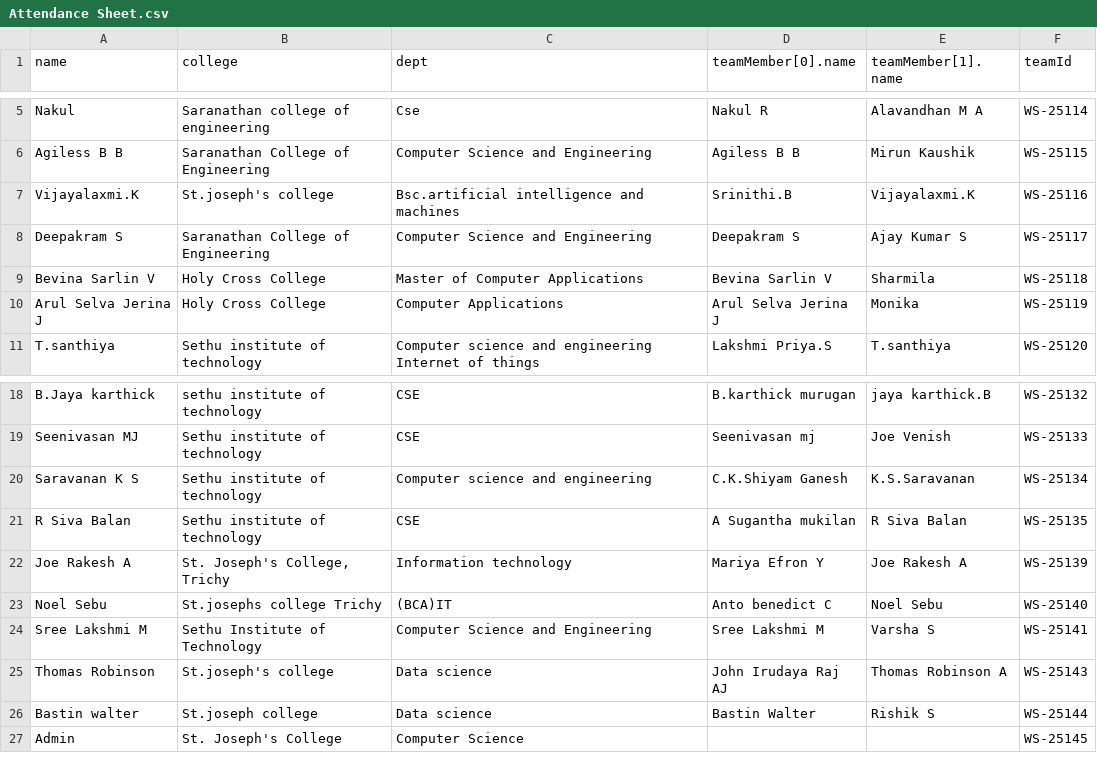
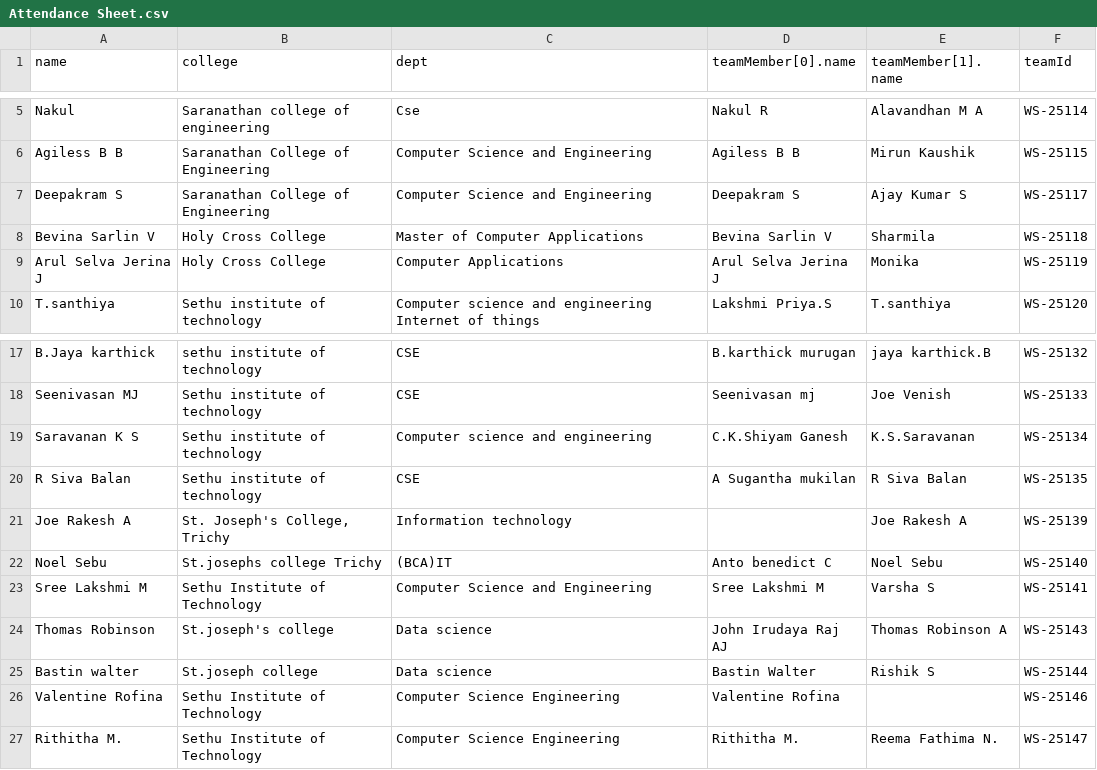
Before and after one commit to Honey-Joe/Hackathon, a CSV file: excel/Attendance Sheet.csv, drawn as a sheet; only a part is shown, gaps mark what is left out.

```diff
--- a/excel/Attendance Sheet.csv
+++ b/excel/Attendance Sheet.csv
@@ -6,3 +6,2 @@ Nakul,Saranathan college of engineering,Cse,Nakul R,Alavandhan M A,WS-25114
 Agiless B B,Saranathan College of Engineering,Computer Science and Engineering,Agiless B B,Mirun Kaushik,WS-25115
-Vijayalaxmi.K,St.joseph's college ,Bsc.artificial intelligence and machines ,Srinithi.B,Vijayalaxmi.K,WS-25116
 Deepakram S,Saranathan College of Engineering,Computer Science and Engineering,Deepakram S,Ajay Kumar S,WS-25117
@@ -21,3 +20,3 @@ Saravanan K S,Sethu institute of technology ,Computer science and engineering ,C
 R Siva Balan,Sethu institute of technology ,CSE,A Sugantha mukilan ,R Siva Balan ,WS-25135
-Joe Rakesh A ,"St. Joseph's College, Trichy ",Information technology ,Mariya Efron Y,Joe Rakesh A,WS-25139
+Joe Rakesh A ,"St. Joseph's College, Trichy ",Information technology ,,Joe Rakesh A,WS-25139
 Noel Sebu,St.josephs college Trichy,(BCA)IT,Anto benedict C,Noel Sebu,WS-25140
@@ -26,2 +25,3 @@ Thomas Robinson ,St.joseph's college ,Data science ,John Irudaya Raj AJ,Thomas R
 Bastin walter,St.joseph college ,Data science ,Bastin Walter ,Rishik S,WS-25144
-Admin,St. Joseph's College,Computer Science,,,WS-25145
+Valentine Rofina,Sethu Institute of Technology ,Computer Science Engineering ,Valentine Rofina,,WS-25146
+Rithitha M. ,Sethu Institute of Technology,Computer Science Engineering,Rithitha M. ,Reema Fathima N.,WS-25147
```
Also changed, not shown: excel/Contact Reference.csv, excel/Email reference.csv, 1 other file.
